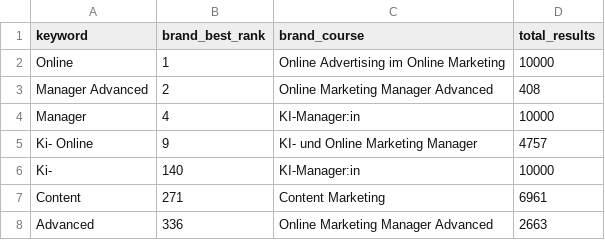
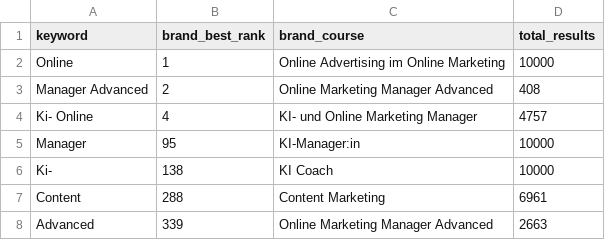
Before and after one commit to oopsrathan-create/Mein_now-crawler, a CSV file: meinnow_crawler/data/keyword_discovery.csv, drawn as a sheet.

```diff
--- a/meinnow_crawler/data/keyword_discovery.csv
+++ b/meinnow_crawler/data/keyword_discovery.csv
@@ -3,6 +3,6 @@ Online,1,Online Advertising im Online Marketing,10000
 Manager Advanced,2,Online Marketing Manager Advanced,408
-Manager,4,KI-Manager:in,10000
-Ki- Online,9,KI- und Online Marketing Manager,4757
-Ki-,140,KI-Manager:in,10000
-Content,271,Content Marketing,6961
-Advanced,336,Online Marketing Manager Advanced,2663
+Ki- Online,4,KI- und Online Marketing Manager,4757
+Manager,95,KI-Manager:in,10000
+Ki-,138,KI Coach,10000
+Content,288,Content Marketing,6961
+Advanced,339,Online Marketing Manager Advanced,2663
```
Also changed, not shown: meinnow_crawler/data/coverage.csv, meinnow_crawler/data/latest_brand_keywords.csv, 16 other files.
